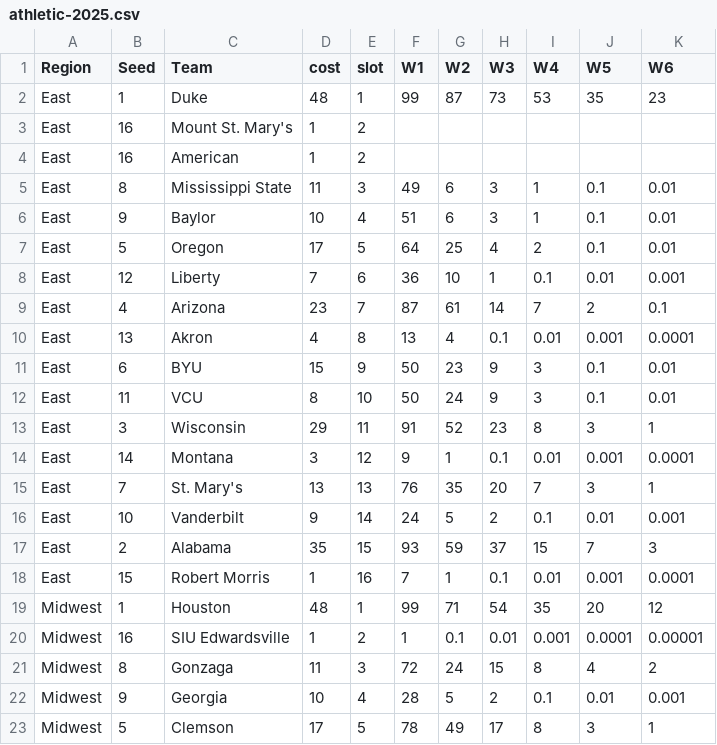
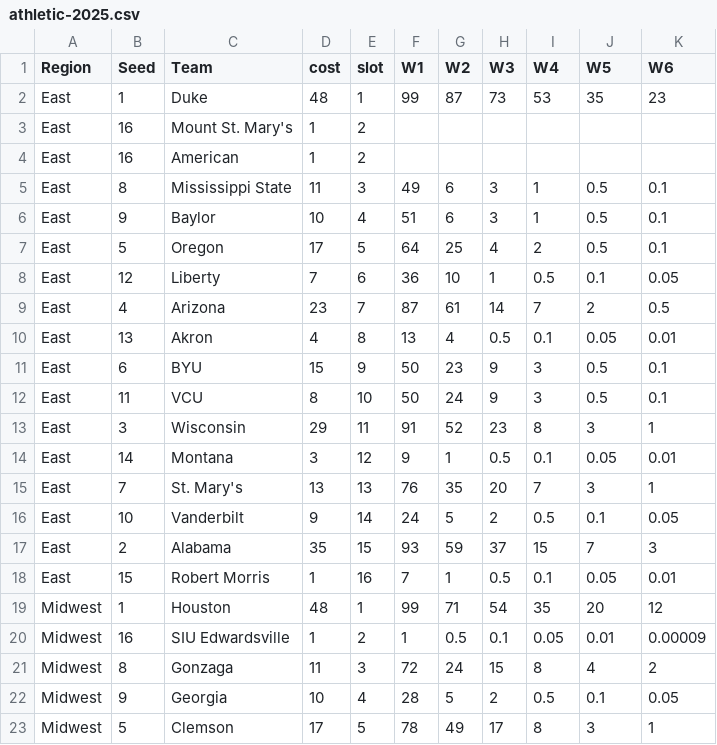
Before and after one commit to rpruim/NCAA, a CSV file: data/2025/athletic-2025.csv, drawn as a sheet; only a part is shown; the diff covers the shown part only.

Commit message:
increase prob for <1%

```diff
--- a/data/2025/athletic-2025.csv
+++ b/data/2025/athletic-2025.csv
@@ -4,20 +4,20 @@ East,16,Mount St. Mary's,1,2,,,,,,
 East,16,American,1,2,,,,,,
-East,8,Mississippi State,11,3,49,6,3,1,0.1,0.01
-East,9,Baylor,10,4,51,6,3,1,0.1,0.01
-East,5,Oregon,17,5,64,25,4,2,0.1,0.01
-East,12,Liberty,7,6,36,10,1,0.1,0.01,0.001
-East,4,Arizona,23,7,87,61,14,7,2,0.1
-East,13,Akron,4,8,13,4,0.1,0.01,0.001,0.0001
-East,6,BYU,15,9,50,23,9,3,0.1,0.01
-East,11,VCU,8,10,50,24,9,3,0.1,0.01
+East,8,Mississippi State,11,3,49,6,3,1,0.5,0.1
+East,9,Baylor,10,4,51,6,3,1,0.5,0.1
+East,5,Oregon,17,5,64,25,4,2,0.5,0.1
+East,12,Liberty,7,6,36,10,1,0.5,0.1,0.05
+East,4,Arizona,23,7,87,61,14,7,2,0.5
+East,13,Akron,4,8,13,4,0.5,0.1,0.05,0.01
+East,6,BYU,15,9,50,23,9,3,0.5,0.1
+East,11,VCU,8,10,50,24,9,3,0.5,0.1
 East,3,Wisconsin,29,11,91,52,23,8,3,1
-East,14,Montana,3,12,9,1,0.1,0.01,0.001,0.0001
+East,14,Montana,3,12,9,1,0.5,0.1,0.05,0.01
 East,7,St. Mary's,13,13,76,35,20,7,3,1
-East,10,Vanderbilt,9,14,24,5,2,0.1,0.01,0.001
+East,10,Vanderbilt,9,14,24,5,2,0.5,0.1,0.05
 East,2,Alabama,35,15,93,59,37,15,7,3
-East,15,Robert Morris,1,16,7,1,0.1,0.01,0.001,0.0001
+East,15,Robert Morris,1,16,7,1,0.5,0.1,0.05,0.01
 Midwest,1,Houston,48,1,99,71,54,35,20,12
-Midwest,16,SIU Edwardsville,1,2,1,0.1,0.01,0.001,0.0001,0.00001
+Midwest,16,SIU Edwardsville,1,2,1,0.5,0.1,0.05,0.01,0.00009
 Midwest,8,Gonzaga,11,3,72,24,15,8,4,2
-Midwest,9,Georgia,10,4,28,5,2,0.1,0.01,0.001
+Midwest,9,Georgia,10,4,28,5,2,0.5,0.1,0.05
 Midwest,5,Clemson,17,5,78,49,17,8,3,1
```
Also changed, not shown: 81 edited cells elsewhere in this file.
